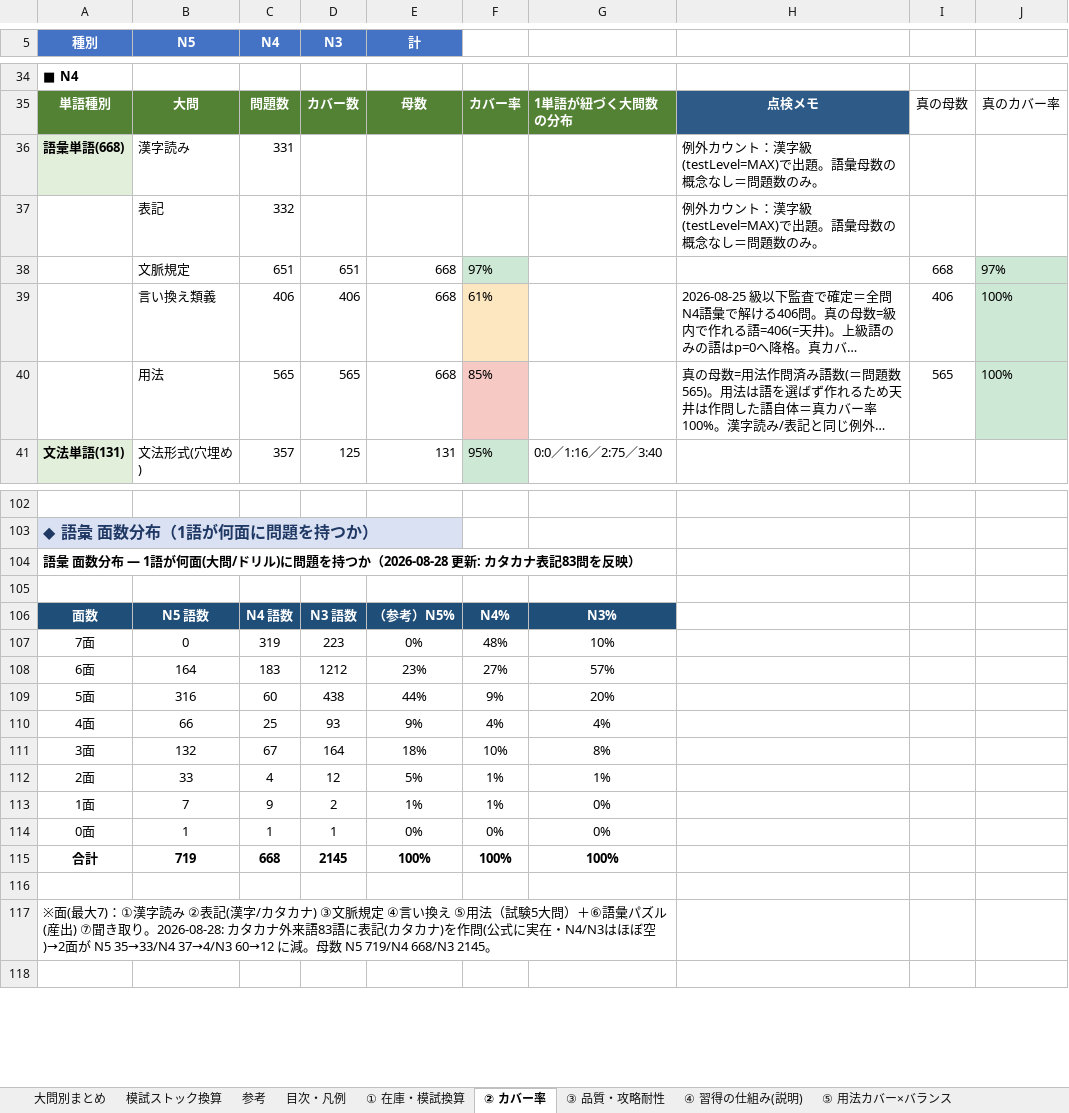
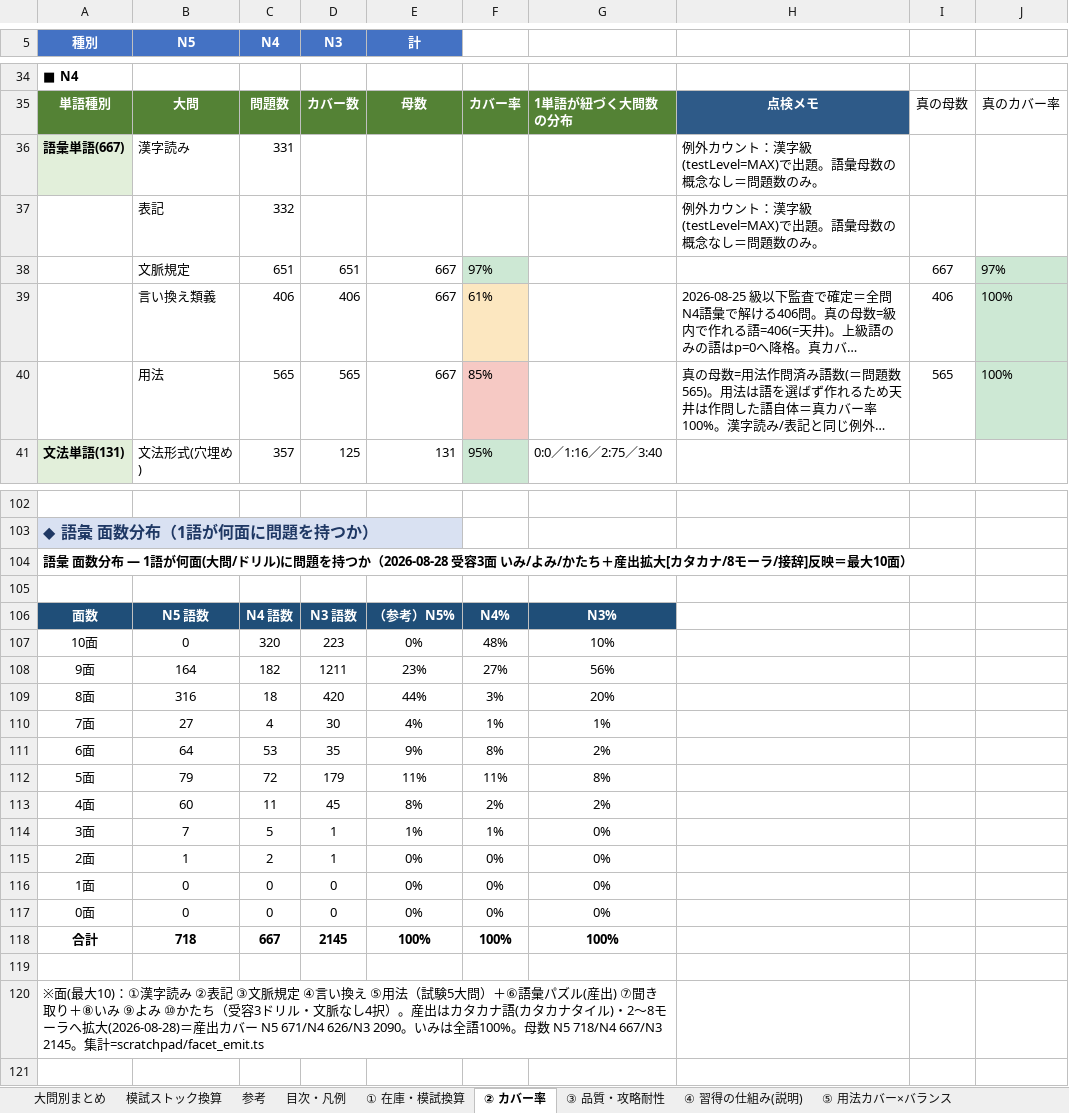
Before and after one commit to JinKato2020/safa-JLPT, an Excel workbook: memory/在庫・模試ストックまとめ.xlsx, sheet ② カバー率, drawn as a sheet; only a part is shown, gaps mark what is left out; long unchanged cells end in …; values as stored, in another font and other column widths than the file's, no borders; removed rows and columns are numbered as before the commit, all else as after; the diff covers the shown part only; the diff names each change by its address in the sheet, - before the commit and + after, or states it on an @@ line.

```diff
--- a/memory/在庫・模試ストックまとめ.xlsx (sheet ② カバー率)
+++ b/memory/在庫・模試ストックまとめ.xlsx (sheet ② カバー率)
-A36 (種別): 語彙単語(668)
+A36 (種別): 語彙単語(667)
-E38:E40 (計): 668
+E38:E40 (計): 667
-I38: 668
+I38: 667
-A104 (種別): …つか（2026-08-28 更新: カタカナ表記83問を反映）
+A104 (種別): …つか（2026-08-28 受容3面 いみ/よみ/かたち＋産出拡大[カタカナ/8モーラ/接辞]反映＝最大10面）
-A107 (種別): 7面
+A107 (種別): 10面
-C107 (N4): 319
+C107 (N4): 320
-row 108: 6面 | 164 | 183 | 1212 | 23% | 27% | 57%
-row 109: 5面 | 316 | 60 | 438 | 44% | 9% | 20%
-row 110: 4面 | 66 | 25 | 93 | 9% | 4% | 4%
-row 111: 3面 | 132 | 67 | 164 | 18% | 10% | 8%
-row 112: 2面 | 33 | 4 | 12 | 5% | 1% | 1%
+row 108: 9面 | 164 | 182 | 1211 | 23% | 27% | 56%
+row 109: 8面 | 316 | 18 | 420 | 44% | 3% | 20%
+row 110: 7面 | 27 | 4 | 30 | 4% | 1% | 1%
+row 111: 6面 | 64 | 53 | 35 | 9% | 8% | 2%
+row 112: 5面 | 79 | 72 | 179 | 11% | 11% | 8%
+row 113: 4面 | 60 | 11 | 45 | 8% | 2% | 2%
-A114 (種別): 1面
+A114 (種別): 3面
-C114 (N4): 9
+C114 (N4): 5
-D114 (N3): 2
+D114 (N3): 1
+row 115: 2面 | 1 | 2 | 1 | 0% | 0% | 0%
+row 116: 1面 | 0 | 0 | 0 | 0% | 0% | 0%
-B117 (N5): 1
+B117 (N5): 0
-C117 (N4): 1
+C117 (N4): 0
-D117 (N3): 1
+D117 (N3): 0
-B118 (N5): 719
+B118 (N5): 718
-C118 (N4): 668
+C118 (N4): 667
-A120 (種別): …面(最大7)：①漢字読み ②表記(漢字/カタカナ) ③文脈規定 ④言い換え ⑤用法（試験5大問）＋⑥語彙パズル(産出) ⑦聞き取り。2026-08-28: カタカナ外来語83語に表記(カタカナ)を作問(公式に実在・N4/N3はほぼ空)→2面が N5 35→33/N4 37→4/N3 60→12 に減。母数 N5 719/N4 668/N3 2145。
+A120 (種別): …面(最大10)：①漢字読み ②表記 ③文脈規定 ④言い換え ⑤用法（試験5大問）＋⑥語彙パズル(産出) ⑦聞き取り＋⑧いみ ⑨よみ ⑩かたち（受容3ドリル・文脈なし4択）。産出はカタカナ語(カタカナタイル)・2〜8モーラへ拡大(2026-08-28)＝産出カバー N5 671/N4 626/N3 2090。いみは全語100%。母数 N5 718/N4 667/N3 2145。集計=scratchpad/facet_emit.ts
```
Also changed, not shown: 18 edited cells elsewhere in this sheet, 10 other files.
